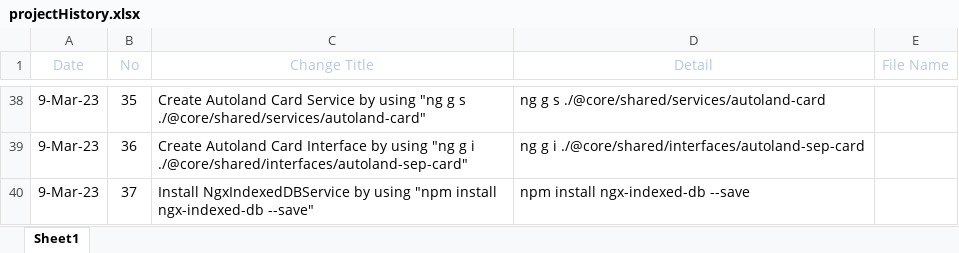
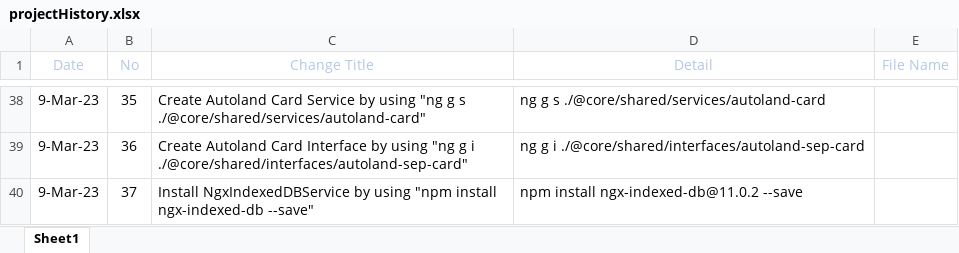
Before and after one commit to tenith/redCenter, an Excel workbook: projectHistory.xlsx, sheet Sheet1, drawn as a sheet; only a part is shown, gaps mark what is left out; values as stored, in another font and other column widths than the file's, no borders; conditional formats and table styles not drawn; the diff names each change by its address in the sheet, - before the commit and + after, or states it on an @@ line.

Commit message:
Fix loading data sequence (Cache, then Online server) and Toastr when we got new update from server

```diff
--- a/projectHistory.xlsx (sheet Sheet1)
+++ b/projectHistory.xlsx (sheet Sheet1)
-D40 (Detail): npm install ngx-indexed-db --save
+D40 (Detail): npm install ngx-indexed-db@11.0.2 --save
```
Also changed, not shown: 8 other files.
